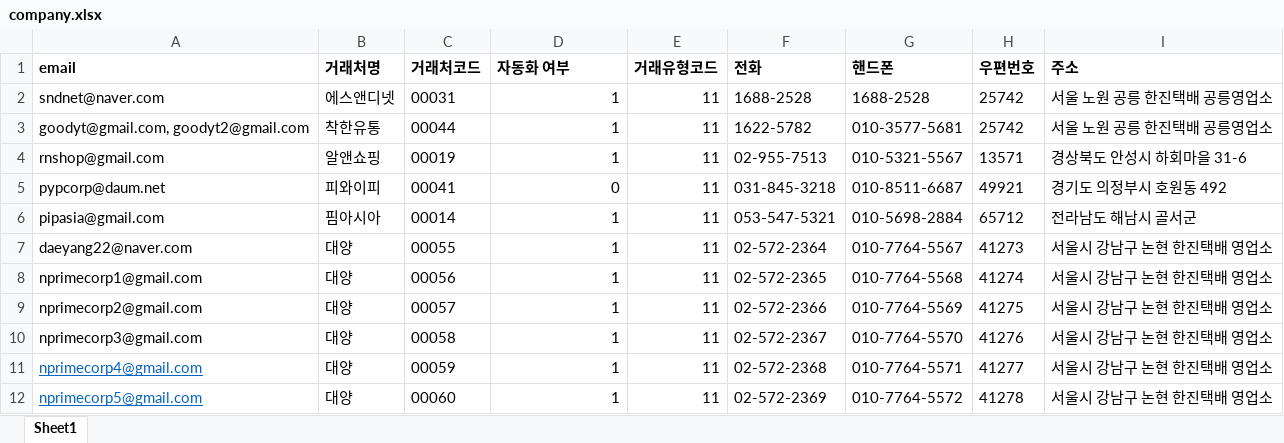
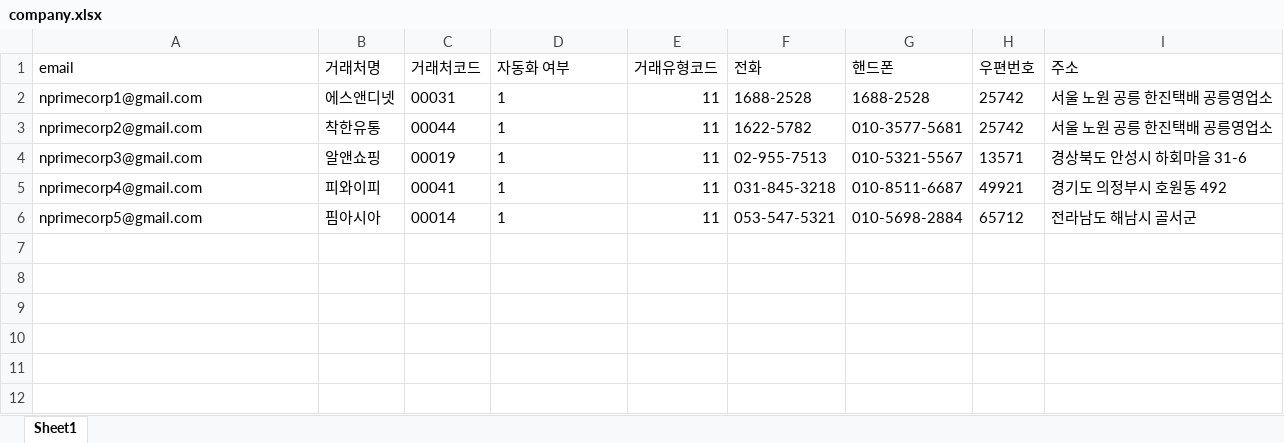
Before and after one commit to littlehome-eugene/mpemail, an Excel workbook: mysite/apps/mpemail/config/company.xlsx, sheet Sheet1, drawn as a sheet; values as stored, in another font and other column widths than the file's, no borders; the diff names each change by its address in the sheet, - before the commit and + after, or states it on an @@ line.

```diff
--- a/mysite/apps/mpemail/config/company.xlsx (sheet Sheet1)
+++ b/mysite/apps/mpemail/config/company.xlsx (sheet Sheet1)
-A1:I1 bold: on
+A1:I1 bold: off
-A2 (email): sndnet@naver.com
+A2 (email): nprimecorp1@gmail.com
-D2:D6 alignment: right
+D2:D6 alignment: left
-A3 (email): goodyt@gmail.com, goodyt2@gmail.com
+A3 (email): nprimecorp2@gmail.com
-A4 (email): rnshop@gmail.com
+A4 (email): nprimecorp3@gmail.com
-A5 (email): pypcorp@daum.net
+A5 (email): nprimecorp4@gmail.com
-D5 (자동화 여부): 0
+D5 (자동화 여부): 1
-A6 (email): pipasia@gmail.com
+A6 (email): nprimecorp5@gmail.com
-row 7: daeyang22@naver.com | 대양 | 00055 | 1 | 11 | 02-572-2364 | 010-7764-5567 | 41273 | 서울시 강남구 논현 한진택배 영업소
-row 8: nprimecorp1@gmail.com | 대양 | 00056 | 1 | 11 | 02-572-2365 | 010-7764-5568 | 41274 | 서울시 강남구 논현 한진택배 영업소
-row 9: nprimecorp2@gmail.com | 대양 | 00057 | 1 | 11 | 02-572-2366 | 010-7764-5569 | 41275 | 서울시 강남구 논현 한진택배 영업소
-row 10: nprimecorp3@gmail.com | 대양 | 00058 | 1 | 11 | 02-572-2367 | 010-7764-5570 | 41276 | 서울시 강남구 논현 한진택배 영업소
-row 11: nprimecorp4@gmail.com | 대양 | 00059 | 1 | 11 | 02-572-2368 | 010-7764-5571 | 41277 | 서울시 강남구 논현 한진택배 영업소
-row 12: nprimecorp5@gmail.com | 대양 | 00060 | 1 | 11 | 02-572-2369 | 010-7764-5572 | 41278 | 서울시 강남구 논현 한진택배 영업소
```
Also changed, not shown: mysite/apps/mpemail/config/keyword-title.xlsx, mysite/apps/mpemail/config/product.xlsx, 7 other files.
